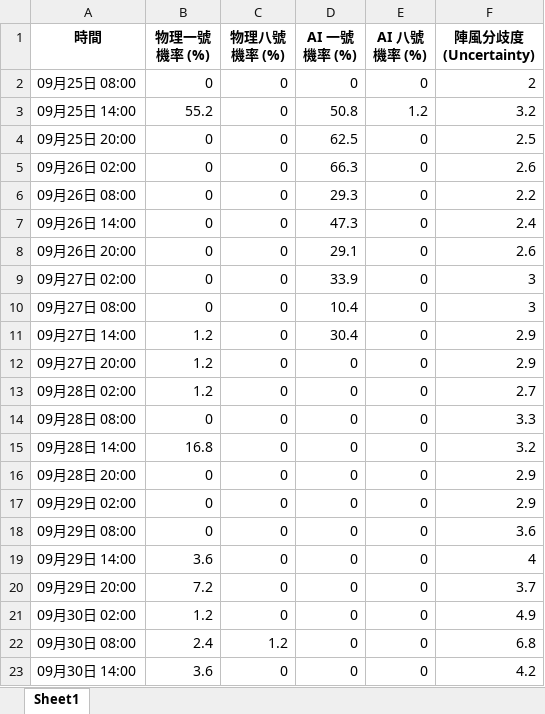
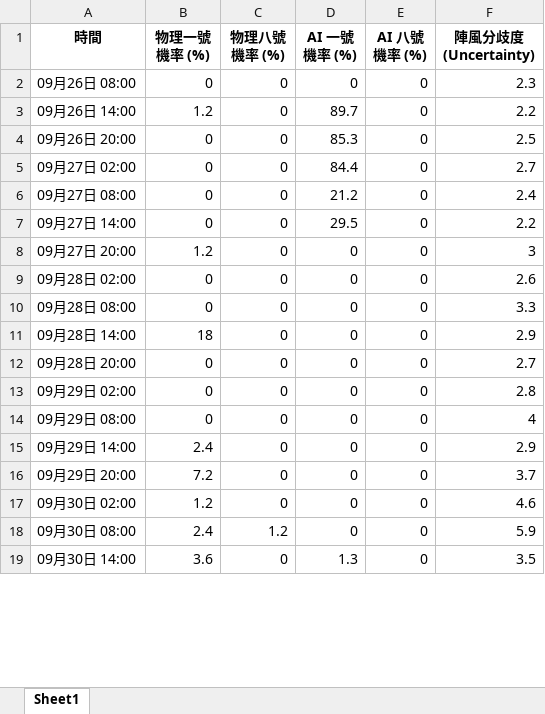
Before and after one commit to Ozymandiax/hk-typhoon-early-warning, an Excel workbook: data/typhoon_predictions.xlsx, sheet Sheet1, drawn as a sheet; only a part is shown; values as stored, in another font and other column widths than the file's, no borders; removed rows and columns are numbered as before the commit, all else as after; the diff covers the shown part only; the diff names each change by its address in the sheet, - before the commit and + after, or states it on an @@ line.

```diff
--- a/data/typhoon_predictions.xlsx (sheet Sheet1)
+++ b/data/typhoon_predictions.xlsx (sheet Sheet1)
-row 2: 09月25日 08:00 | 0 | 0 | 0 | 0 | 2
-row 3: 09月25日 14:00 | 55.2 | 0 | 50.8 | 1.2 | 3.2
-row 4: 09月25日 20:00 | 0 | 0 | 62.5 | 0 | 2.5
-row 5: 09月26日 02:00 | 0 | 0 | 66.3 | 0 | 2.6
-D2 (AI 一號機率 (%)): 29.3
+D2 (AI 一號機率 (%)): 0
-F2 (陣風分歧度 (Uncertainty)): 2.2
+F2 (陣風分歧度 (Uncertainty)): 2.3
-B3 (物理一號機率 (%)): 0
+B3 (物理一號機率 (%)): 1.2
-D3 (AI 一號機率 (%)): 47.3
+D3 (AI 一號機率 (%)): 89.7
-F3 (陣風分歧度 (Uncertainty)): 2.4
+F3 (陣風分歧度 (Uncertainty)): 2.2
-D4 (AI 一號機率 (%)): 29.1
+D4 (AI 一號機率 (%)): 85.3
-F4 (陣風分歧度 (Uncertainty)): 2.6
+F4 (陣風分歧度 (Uncertainty)): 2.5
-D5 (AI 一號機率 (%)): 33.9
+D5 (AI 一號機率 (%)): 84.4
-F5 (陣風分歧度 (Uncertainty)): 3
+F5 (陣風分歧度 (Uncertainty)): 2.7
-D6 (AI 一號機率 (%)): 10.4
+D6 (AI 一號機率 (%)): 21.2
-F6 (陣風分歧度 (Uncertainty)): 3
+F6 (陣風分歧度 (Uncertainty)): 2.4
-B7 (物理一號機率 (%)): 1.2
+B7 (物理一號機率 (%)): 0
-D7 (AI 一號機率 (%)): 30.4
+D7 (AI 一號機率 (%)): 29.5
-F7 (陣風分歧度 (Uncertainty)): 2.9
+F7 (陣風分歧度 (Uncertainty)): 2.2
-F8 (陣風分歧度 (Uncertainty)): 2.9
+F8 (陣風分歧度 (Uncertainty)): 3
-B9 (物理一號機率 (%)): 1.2
+B9 (物理一號機率 (%)): 0
-F9 (陣風分歧度 (Uncertainty)): 2.7
+F9 (陣風分歧度 (Uncertainty)): 2.6
-B11 (物理一號機率 (%)): 16.8
+B11 (物理一號機率 (%)): 18
-F11 (陣風分歧度 (Uncertainty)): 3.2
+F11 (陣風分歧度 (Uncertainty)): 2.9
-F12 (陣風分歧度 (Uncertainty)): 2.9
+F12 (陣風分歧度 (Uncertainty)): 2.7
-F13 (陣風分歧度 (Uncertainty)): 2.9
+F13 (陣風分歧度 (Uncertainty)): 2.8
-F14 (陣風分歧度 (Uncertainty)): 3.6
+F14 (陣風分歧度 (Uncertainty)): 4
-B15 (物理一號機率 (%)): 3.6
+B15 (物理一號機率 (%)): 2.4
-F15 (陣風分歧度 (Uncertainty)): 4
+F15 (陣風分歧度 (Uncertainty)): 2.9
-F17 (陣風分歧度 (Uncertainty)): 4.9
+F17 (陣風分歧度 (Uncertainty)): 4.6
-F18 (陣風分歧度 (Uncertainty)): 6.8
+F18 (陣風分歧度 (Uncertainty)): 5.9
-D19 (AI 一號機率 (%)): 0
+D19 (AI 一號機率 (%)): 1.3
-F19 (陣風分歧度 (Uncertainty)): 4.2
+F19 (陣風分歧度 (Uncertainty)): 3.5
```
Also changed, not shown: 4 added rows and 45 edited cells elsewhere in this sheet, 2 other files.
